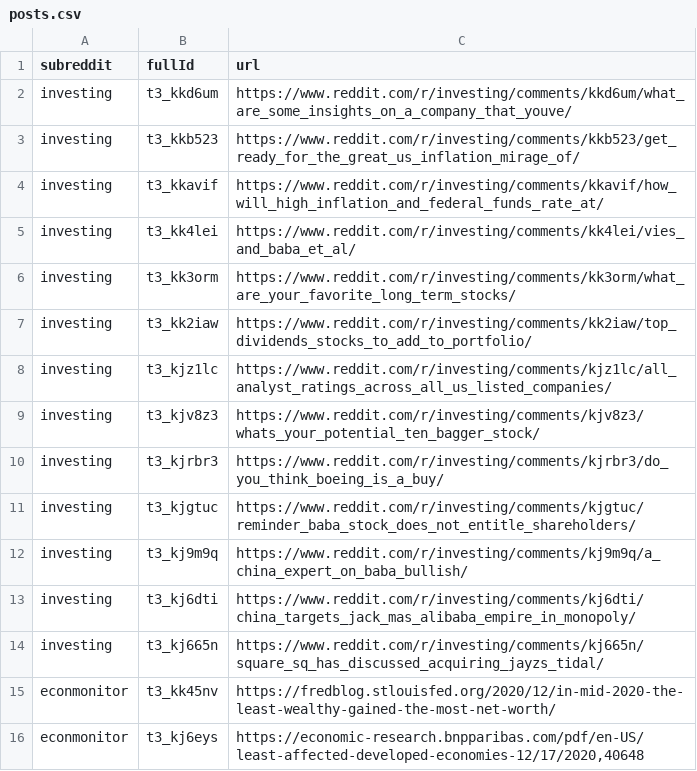
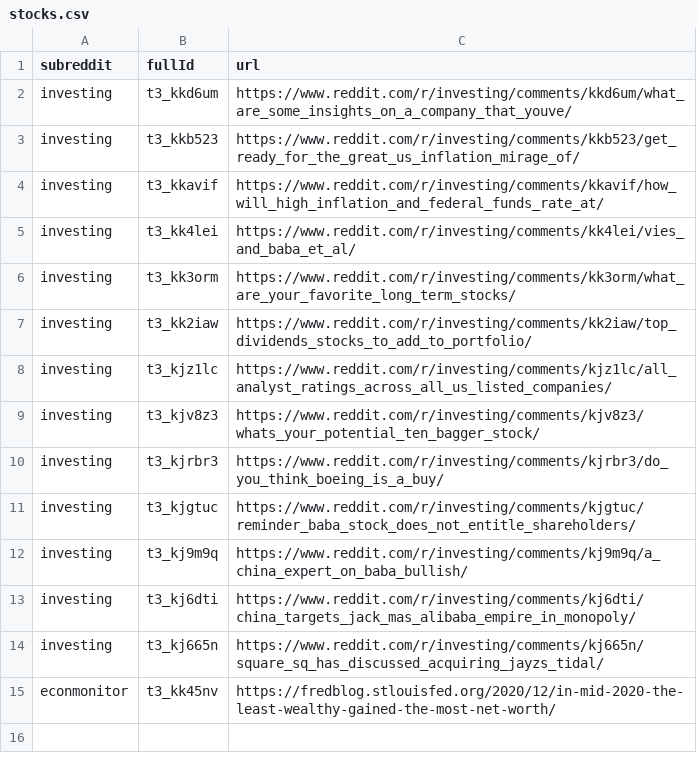
Before and after one commit to dli-invest/finreddit, a CSV file: internal/stocks.csv (was internal/posts.csv), drawn as a sheet.

```diff
--- a/internal/posts.csv
+++ b/internal/stocks.csv
@@ -15,2 +15 @@ investing,t3_kj665n,https://www.reddit.com/r/investing/comments/kj665n/square_sq
 econmonitor,t3_kk45nv,https://fredblog.stlouisfed.org/2020/12/in-mid-2020-the-least-wealthy-gained-the-most-net-worth/
-econmonitor,t3_kj6eys,"https://economic-research.bnpparibas.com/pdf/en-US/least-affected-developed-economies-12/17/2020,40648"
```
Also changed, not shown: 9 other files.
